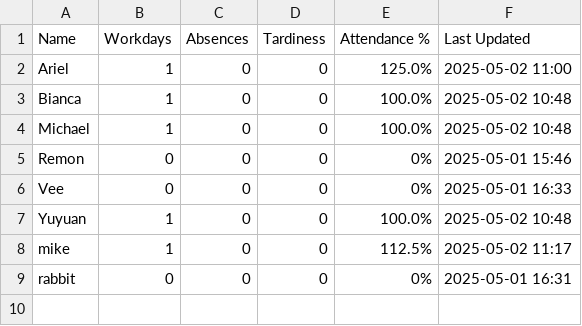
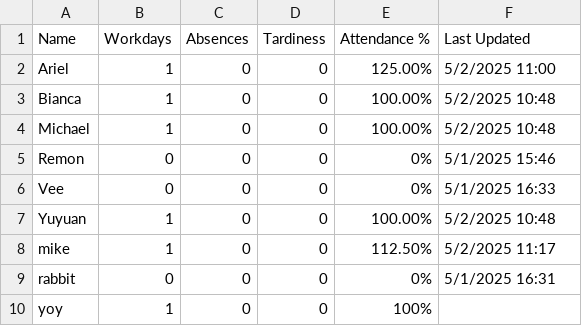
Before and after one commit to ArielChen33/Attendance_Calculator, a CSV file: staff_attendance_20250502.csv, drawn as a sheet.

```diff
--- a/staff_attendance_20250502.csv
+++ b/staff_attendance_20250502.csv
@@ -1,9 +1,10 @@
 Name,Workdays,Absences,Tardiness,Attendance %,Last Updated
-Ariel,1,0,0,125.0%,2025-05-02 11:00
-Bianca,1,0,0,100.0%,2025-05-02 10:48
-Michael,1,0,0,100.0%,2025-05-02 10:48
-Remon,0,0,0,0%,2025-05-01 15:46
-Vee,0,0,0,0%,2025-05-01 16:33
-Yuyuan,1,0,0,100.0%,2025-05-02 10:48
-mike,1,0,0,112.5%,2025-05-02 11:17
-rabbit,0,0,0,0%,2025-05-01 16:31
+Ariel,1,0,0,125.00%,5/2/2025 11:00
+Bianca,1,0,0,100.00%,5/2/2025 10:48
+Michael,1,0,0,100.00%,5/2/2025 10:48
+Remon,0,0,0,0%,5/1/2025 15:46
+Vee,0,0,0,0%,5/1/2025 16:33
+Yuyuan,1,0,0,100.00%,5/2/2025 10:48
+mike,1,0,0,112.50%,5/2/2025 11:17
+rabbit,0,0,0,0%,5/1/2025 16:31
+yoy,1,0,0,100%,
```
Also changed, not shown: 4 other files.
